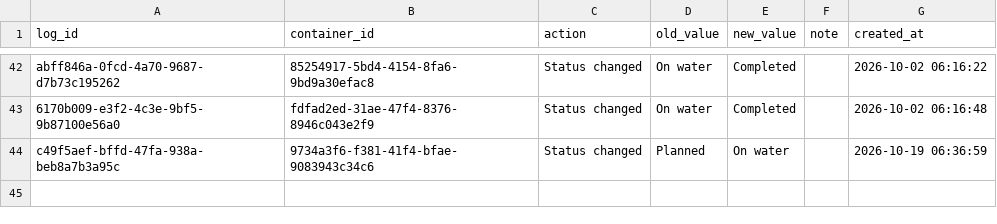
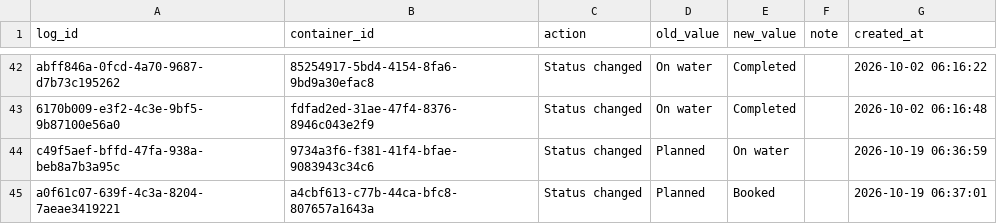
Before and after one commit to Pdvgpc/Container-Tracker-GPC, a CSV file: data/container_logs.csv, drawn as a sheet; only a part is shown, gaps mark what is left out.

Commit message:
Update container logs

```diff
--- a/data/container_logs.csv
+++ b/data/container_logs.csv
@@ -44 +44,2 @@ abff846a-0fcd-4a70-9687-d7b73c195262,85254917-5bd4-4154-8fa6-9bd9a30efac8,Status
 c49f5aef-bffd-47fa-938a-beb8a7b3a95c,9734a3f6-f381-41f4-bfae-9083943c34c6,Status changed,Planned,On water,,2026-10-19 06:36:59
+a0f61c07-639f-4c3a-8204-7aeae3419221,a4cbf613-c77b-44ca-bfc8-807657a1643a,Status changed,Planned,Booked,,2026-10-19 06:37:01
```
